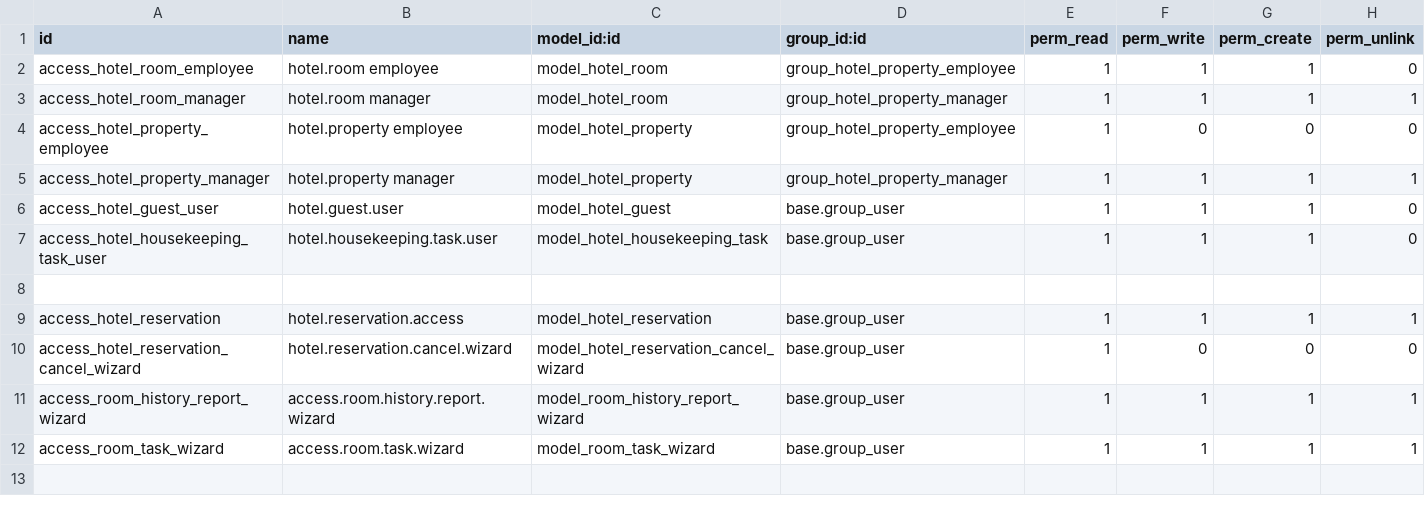
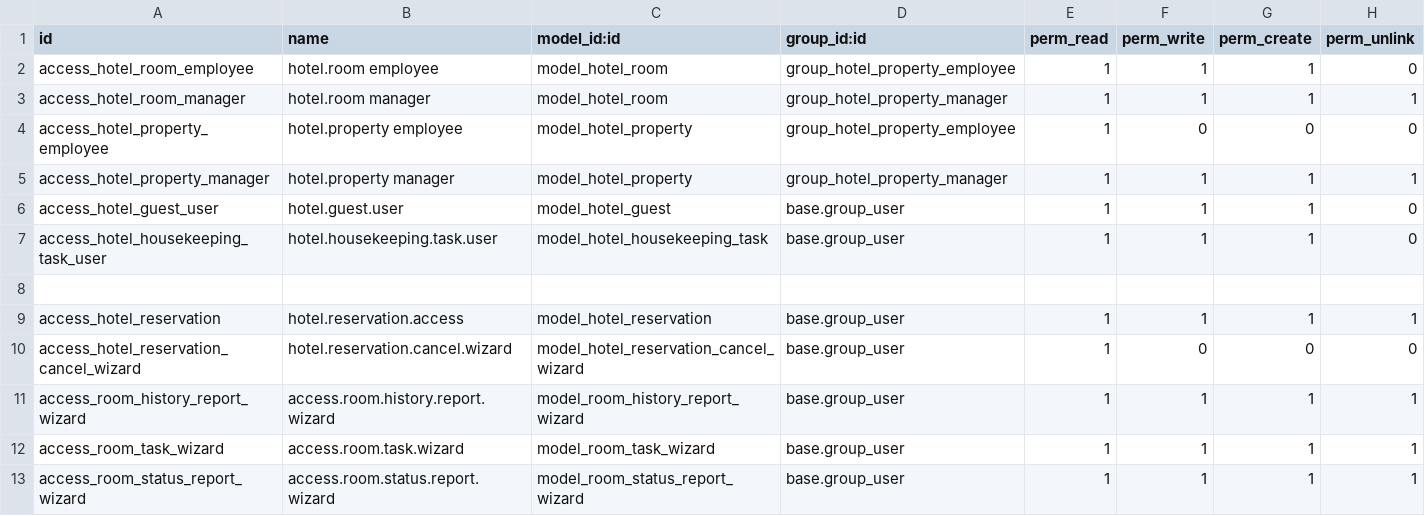
Before and after one commit to codebyhussein/hotel_management, a CSV file: security/ir.model.access.csv, drawn as a sheet; the diff names each change by its address in the sheet, - before the commit and + after, or states it on an @@ line.

Commit message:
reports menu added

```diff
--- a/security/ir.model.access.csv
+++ b/security/ir.model.access.csv
+row 13: access_room_status_report_wizard | access.room.status.report.wizard | model_room_status_report_wizard | base.group_user | 1 | 1 | 1 | 1
```
Also changed, not shown: 6 other files.
